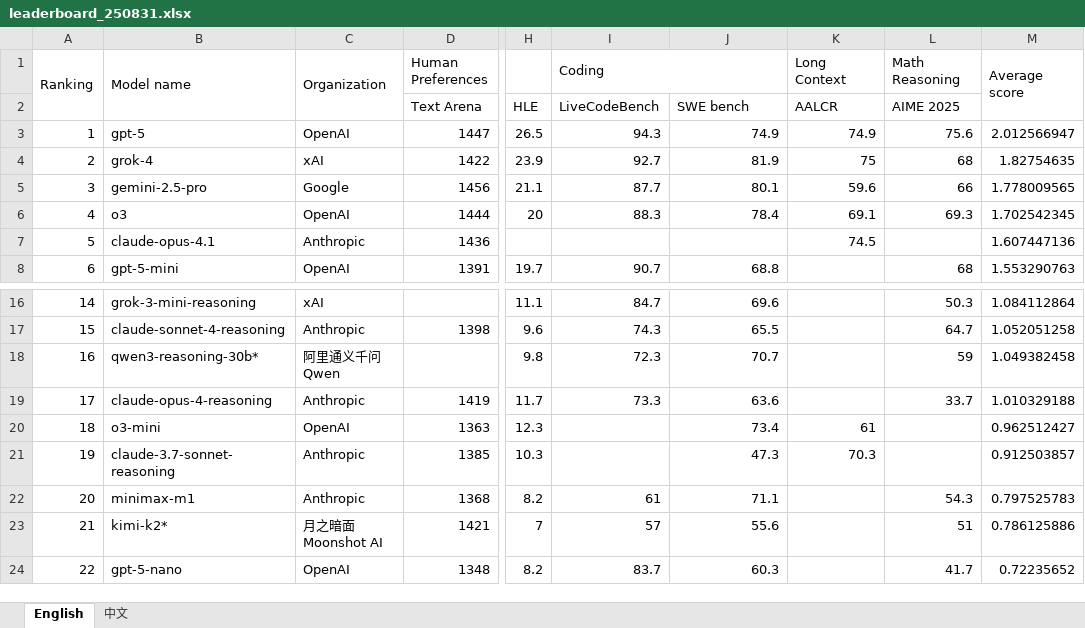
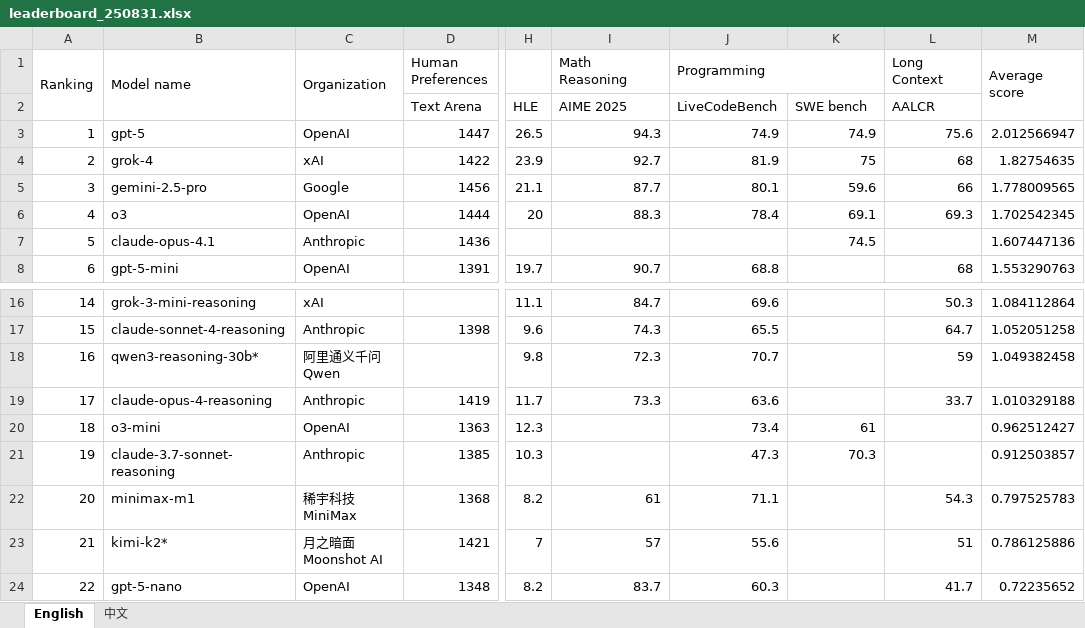
Before and after one commit to Tennisatw/LLM-Leaderboard, an Excel workbook: 25-08-31/leaderboard_250831.xlsx, sheet English, drawn as a sheet; only a part is shown, gaps mark what is left out; values as stored, in another font and other column widths than the file's, no cell formats; charts and pictures and conditional formats not drawn; the diff names each change by its address in the sheet, - before the commit and + after, or states it on an @@ line.

```diff
--- a/25-08-31/leaderboard_250831.xlsx (sheet English)
+++ b/25-08-31/leaderboard_250831.xlsx (sheet English)
-I1: Coding
+I1: Math Reasoning
-I1:J1 merged
-J1: (empty)
+J1: Programming
+J1:K1 merged
-K1: Long Context
+K1: (empty)
-L1: Math Reasoning
+L1: Long Context
-I2 (Math Reasoning): LiveCodeBench
+I2 (Math Reasoning): AIME 2025
-J2 (Programming): SWE bench
+J2 (Programming): LiveCodeBench
-K2: AALCR
+K2: SWE bench
-L2 (Long Context): AIME 2025
+L2 (Long Context): AALCR
-C22 (Organization): Anthropic
+C22 (Organization): 稀宇科技 MiniMax
```
Also changed, not shown: sheet 中文, cell formats, charts or pictures, 4 other files.
